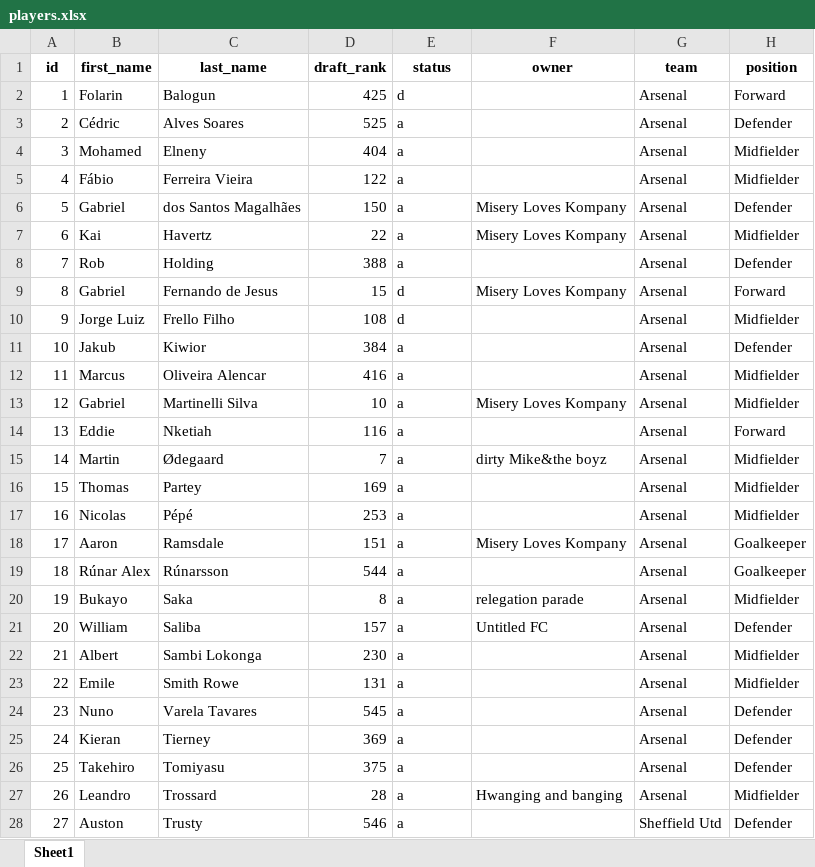
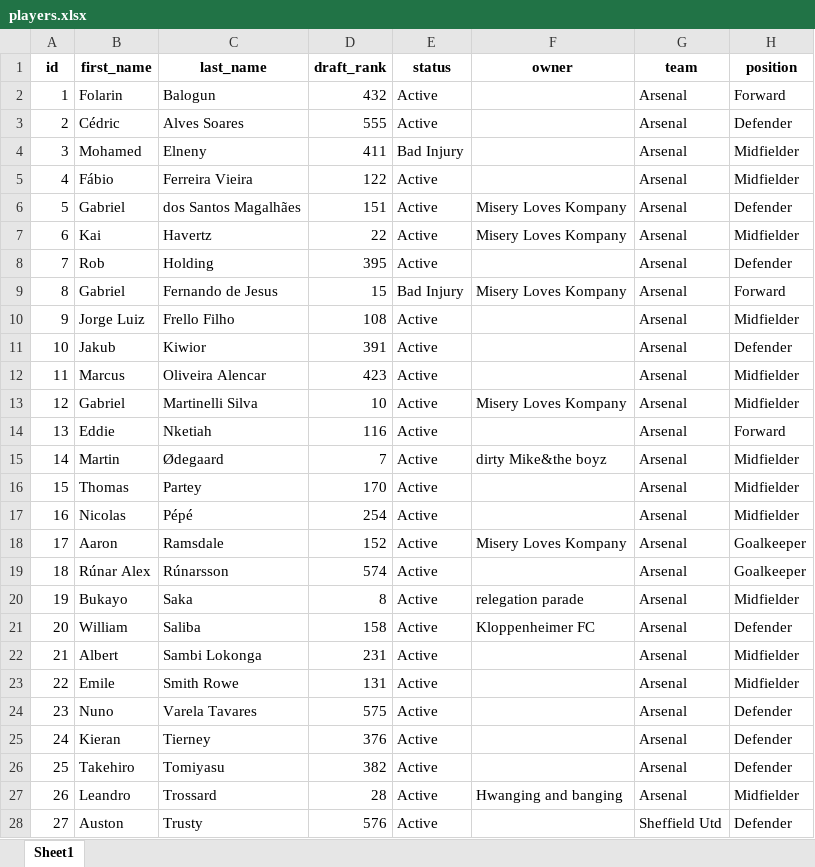
Before and after one commit to micsparre/fpl-newsletter, an Excel workbook: players.xlsx, sheet Sheet1, drawn as a sheet; only a part is shown; values as stored, in another font and other column widths than the file's, no borders; the diff covers the shown part only; the diff names each change by its address in the sheet, - before the commit and + after, or states it on an @@ line.

Commit message:
added alert setting for new players and status updates

```diff
--- a/players.xlsx (sheet Sheet1)
+++ b/players.xlsx (sheet Sheet1)
-D2 (draft_rank): 425
+D2 (draft_rank): 432
-E2 (status): d
+E2 (status): Active
-D3 (draft_rank): 525
+D3 (draft_rank): 555
-E3 (status): a
+E3 (status): Active
-D4 (draft_rank): 404
+D4 (draft_rank): 411
-E4 (status): a
+E4 (status): Bad Injury
-E5:E8 (status): a
+E5:E8 (status): Active
-D6 (draft_rank): 150
+D6 (draft_rank): 151
-D8 (draft_rank): 388
+D8 (draft_rank): 395
-E9 (status): d
+E9 (status): Bad Injury
-E10 (status): d
+E10 (status): Active
-D11 (draft_rank): 384
+D11 (draft_rank): 391
-E11:E28 (status): a
+E11:E28 (status): Active
-D12 (draft_rank): 416
+D12 (draft_rank): 423
-D16 (draft_rank): 169
+D16 (draft_rank): 170
-D17 (draft_rank): 253
+D17 (draft_rank): 254
-D18 (draft_rank): 151
+D18 (draft_rank): 152
-D19 (draft_rank): 544
+D19 (draft_rank): 574
-D21 (draft_rank): 157
+D21 (draft_rank): 158
-F21 (owner): Untitled FC
+F21 (owner): Kloppenheimer FC
-D22 (draft_rank): 230
+D22 (draft_rank): 231
-D24 (draft_rank): 545
+D24 (draft_rank): 575
-D25 (draft_rank): 369
+D25 (draft_rank): 376
-D26 (draft_rank): 375
+D26 (draft_rank): 382
-D28 (draft_rank): 546
+D28 (draft_rank): 576
```
Also changed, not shown: 41 added rows and 1078 edited cells elsewhere in this sheet, 14 other files.
